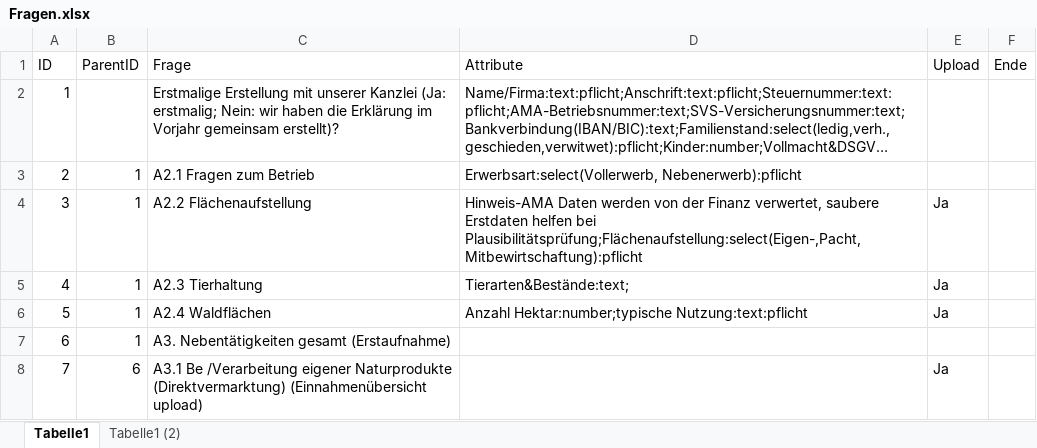
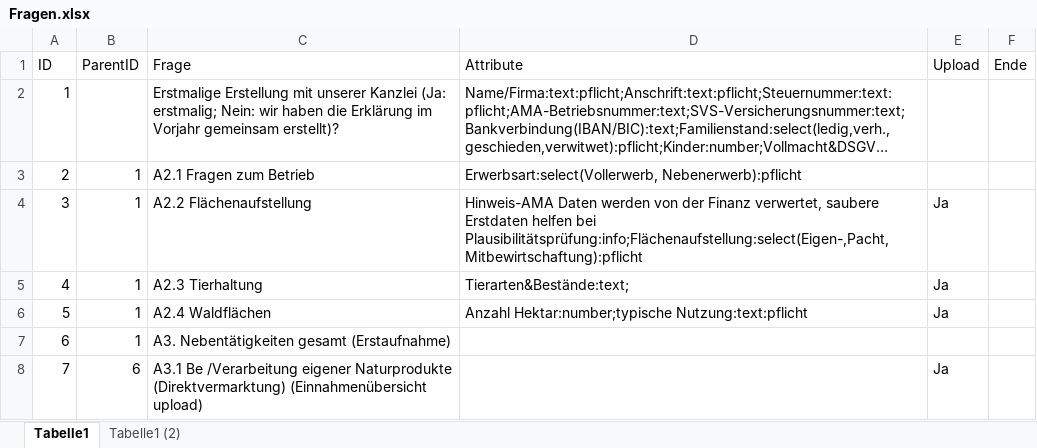
Before and after one commit to Geralf1960/formular4, an Excel workbook: Fragen.xlsx, sheet Tabelle1, drawn as a sheet; only a part is shown; long unchanged cells end in …; values as stored, in another font and other column widths than the file's, no borders; the diff names each change by its address in the sheet, - before the commit and + after, or states it on an @@ line.

Commit message:
Add files via upload

```diff
--- a/Fragen.xlsx (sheet Tabelle1)
+++ b/Fragen.xlsx (sheet Tabelle1)
-D4 (Attribute): …helfen bei Plausibilitätsprüfung;Flächenaufstellung:select(Eigen-,Pacht,Mitbewirtschaftung):pflicht
+D4 (Attribute): …helfen bei Plausibilitätsprüfung:info;Flächenaufstellung:select(Eigen-,Pacht,Mitbewirtschaftung):pflicht
```
